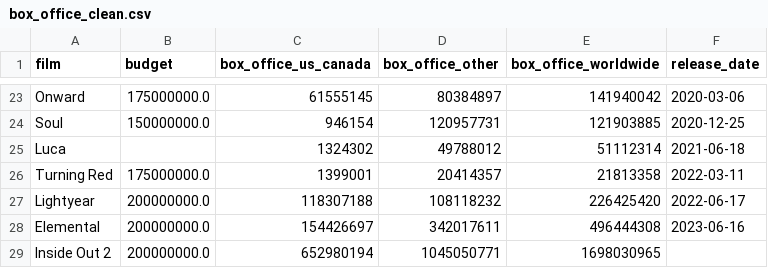
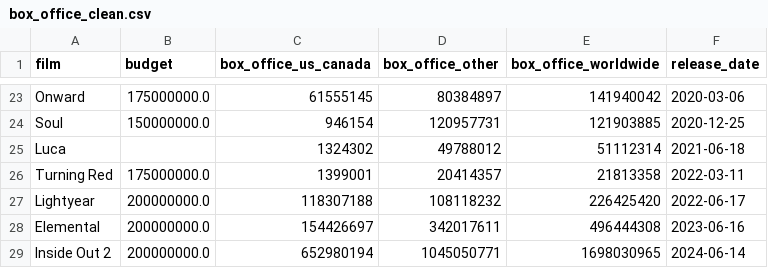
Before and after one commit to Arcadia-C/A5_Pixar, a CSV file: datasets/box_office_clean.csv, drawn as a sheet; only a part is shown, gaps mark what is left out.

Commit message:
fixed dataset

```diff
--- a/datasets/box_office_clean.csv
+++ b/datasets/box_office_clean.csv
@@ -28,2 +28,2 @@ Lightyear,200000000.0,118307188,108118232,226425420,2022-06-17
 Elemental,200000000.0,154426697,342017611,496444308,2023-06-16
-Inside Out 2,200000000.0,652980194,1045050771,1698030965,
+Inside Out 2,200000000.0,652980194,1045050771,1698030965,2024-06-14
```
